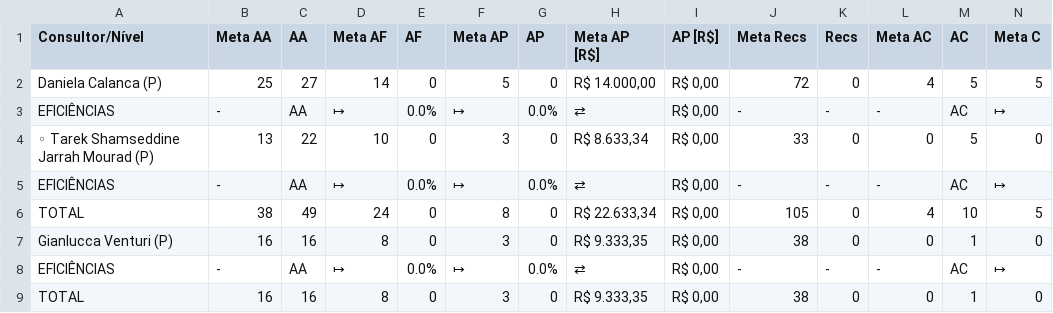
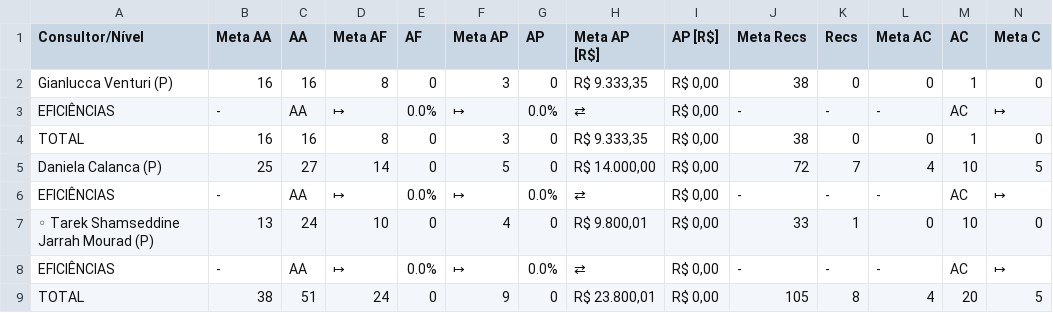
Before and after one commit to officew1goiania/gestaoavista2, a CSV file: dados_semana.csv, drawn as a sheet; only a part is shown; removed rows and columns are numbered as before the commit, all else as after; rows hold the shown columns only; the diff names each change by its address in the sheet, - before the commit and + after, or states it on an @@ line.

```diff
--- a/dados_semana.csv
+++ b/dados_semana.csv
-row 2: Daniela Calanca (P) | 25 | 27 | 14 | 0 | 5 | 0 | R$ 14.000,00 | R$ 0,00 | 72 | 0 | 4 | 5 | 5
-row 4: ◦ Tarek Shamseddine Jarrah Mourad (P) | 13 | 22 | 10 | 0 | 3 | 0 | R$ 8.633,34 | R$ 0,00 | 33 | 0 | 0 | 5 | 0
-row 6: TOTAL | 38 | 49 | 24 | 0 | 8 | 0 | R$ 22.633,34 | R$ 0,00 | 105 | 0 | 4 | 10 | 5
+row 5: Daniela Calanca (P) | 25 | 27 | 14 | 0 | 5 | 0 | R$ 14.000,00 | R$ 0,00 | 72 | 7 | 4 | 10 | 5
@@ row 3 moved to row 6: EFICIÊNCIAS @@
+row 7: ◦ Tarek Shamseddine Jarrah Mourad (P) | 13 | 24 | 10 | 0 | 4 | 0 | R$ 9.800,01 | R$ 0,00 | 33 | 1 | 0 | 10 | 0
@@ row 5 moved to row 8: EFICIÊNCIAS @@
+row 9: TOTAL | 38 | 51 | 24 | 0 | 9 | 0 | R$ 23.800,01 | R$ 0,00 | 105 | 8 | 4 | 20 | 5
```
Also changed, not shown: dados_extraidos.csv, ranking_pp.csv, 2 other files.
